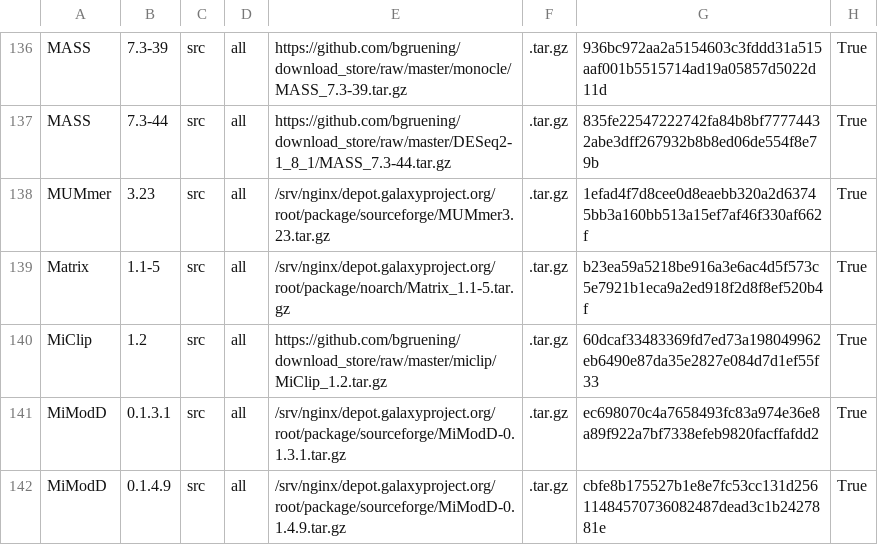
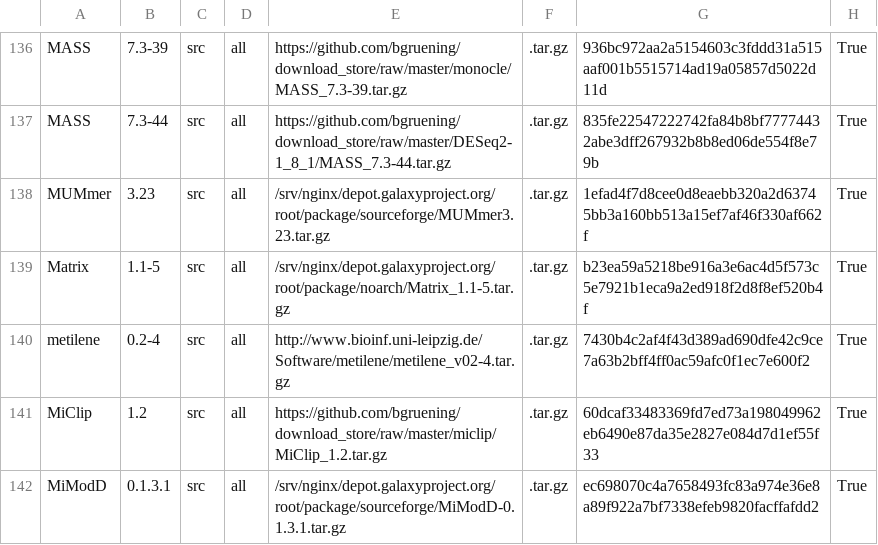
Before and after one commit to galaxyproject/cargo-port, a TSV file: urls.tsv, drawn as a sheet; only a part is shown, gaps mark what is left out; the shorter side is filled out with more unchanged rows; the diff names each change by its address in the sheet, - before the commit and + after, or states it on an @@ line.

Commit message:
Add metilene in version 0.2-4

```diff
--- a/urls.tsv
+++ b/urls.tsv
+row 140: metilene | 0.2-4 | src | all | http://www.bioinf.uni-leipzig.de/Software/metilene/metilene_v02-4.tar.gz | .tar.gz | 7430b4c2af4f43d389ad690dfe42c9ce7a63b2bff4ff0ac59afc0f1ec7e600f2 | True
```
